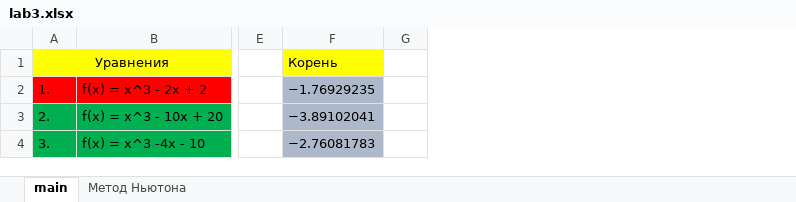
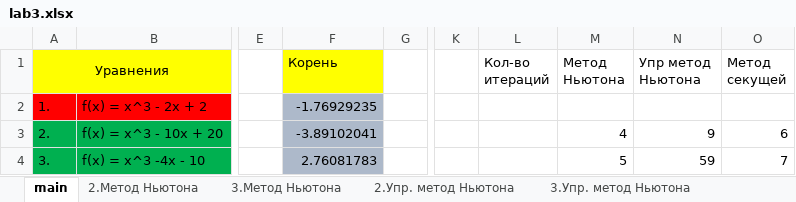
Before and after one commit to skpntsv/NSULabs, an Excel workbook: 3 course/comp_math/lab3/lab3.xlsx, sheet main, drawn as a sheet; only a part is shown, gaps mark what is left out; values as stored, in another font and other column widths than the file's, no borders; the diff names each change by its address in the sheet, - before the commit and + after, or states it on an @@ line.

```diff
--- a/3 course/comp_math/lab3/lab3.xlsx (sheet main)
+++ b/3 course/comp_math/lab3/lab3.xlsx (sheet main)
-sheet tab: Метод Ньютона
+sheet tab: 2.Метод Ньютона
+sheet tab: 3.Метод Ньютона
+sheet tab: 2.Упр. метод Ньютона
+sheet tab: 3.Упр. метод Ньютона
+column K, empty
+column L (Кол-во итераций), empty
+column M (Метод Ньютона), rows 3-4: 4 | 5
+column N (Упр метод Ньютона), rows 3-4: 9 | 59
+column O (Метод секущей), rows 3-4: 6 | 7
-F2 (Корень): −1.76929235
+F2 (Корень): -1.76929235
-F3 (Корень): −3.89102041
+F3 (Корень): -3.89102041
-F4 (Корень): −2.76081783
+F4 (Корень): 2.76081783
```
Also changed, not shown: sheet 2.Метод Ньютона, other sheet tabs, formulas that keep their value.
